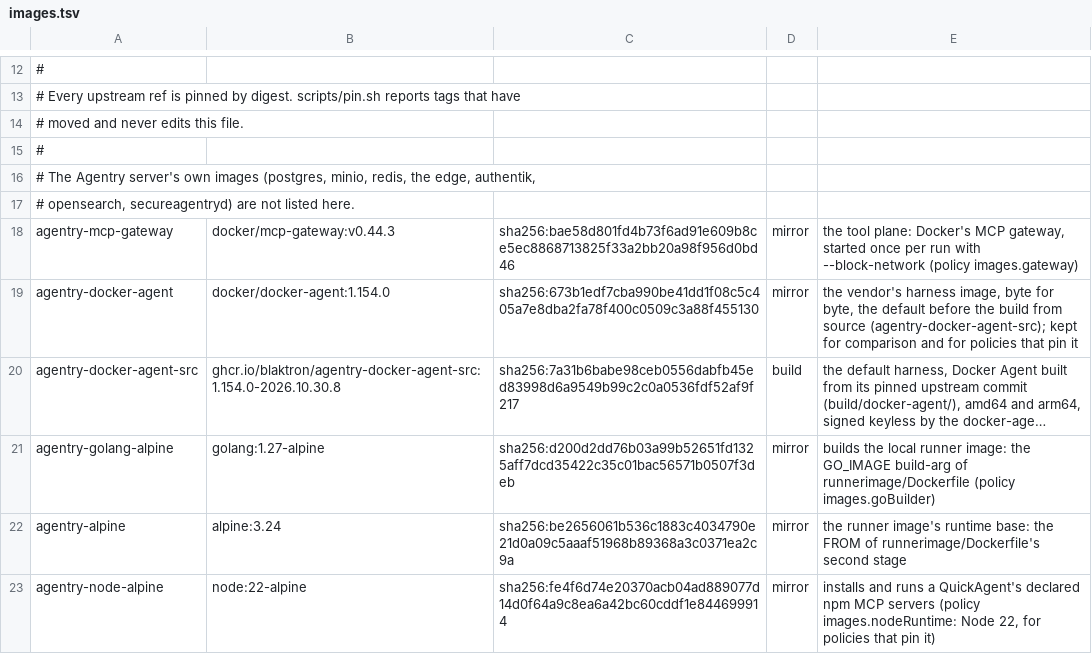
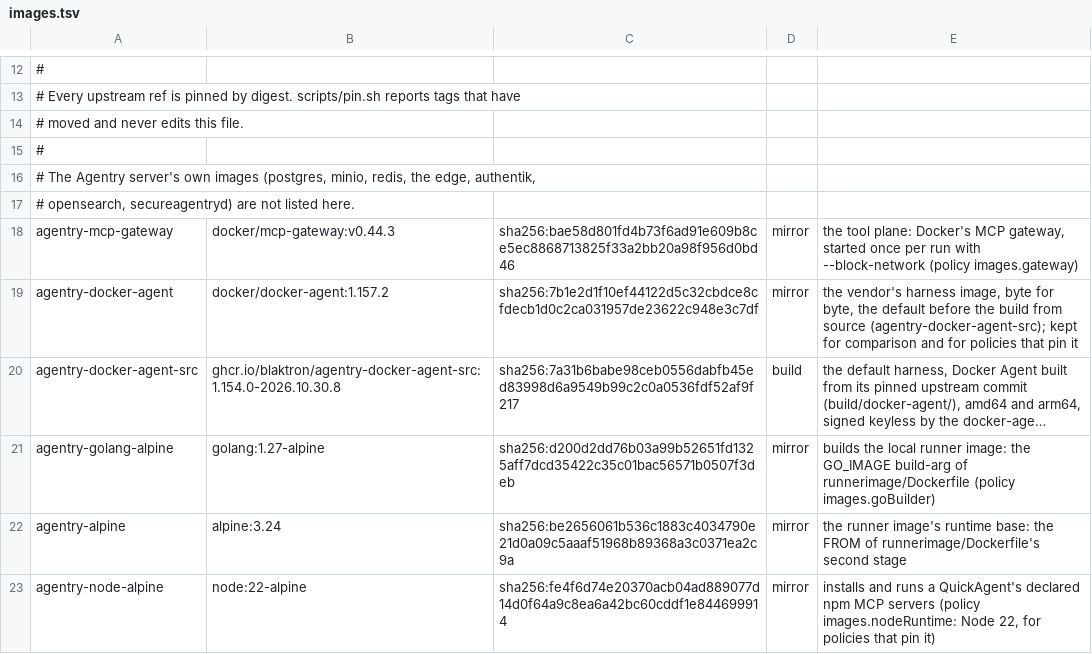
Before and after one commit to blaktron/agentry-dockerimages, a TSV file: images.tsv, drawn as a sheet; only a part is shown, gaps mark what is left out; long unchanged cells end in …; the diff names each change by its address in the sheet, - before the commit and + after, or states it on an @@ line.

```diff
--- a/images.tsv
+++ b/images.tsv
-B19: docker/docker-agent:1.154.0
+B19: docker/docker-agent:1.157.2
-C19: sha256:673b1edf7cba990be41dd1f08c5c405a7e8dba2fa78f400c0509c3a88f455130
+C19: sha256:7b1e2d1f10ef44122d5c32cbdce8cfdecb1d0c2ca031957de23622c948e3c7df
```
Also changed, not shown: 7 other files.
